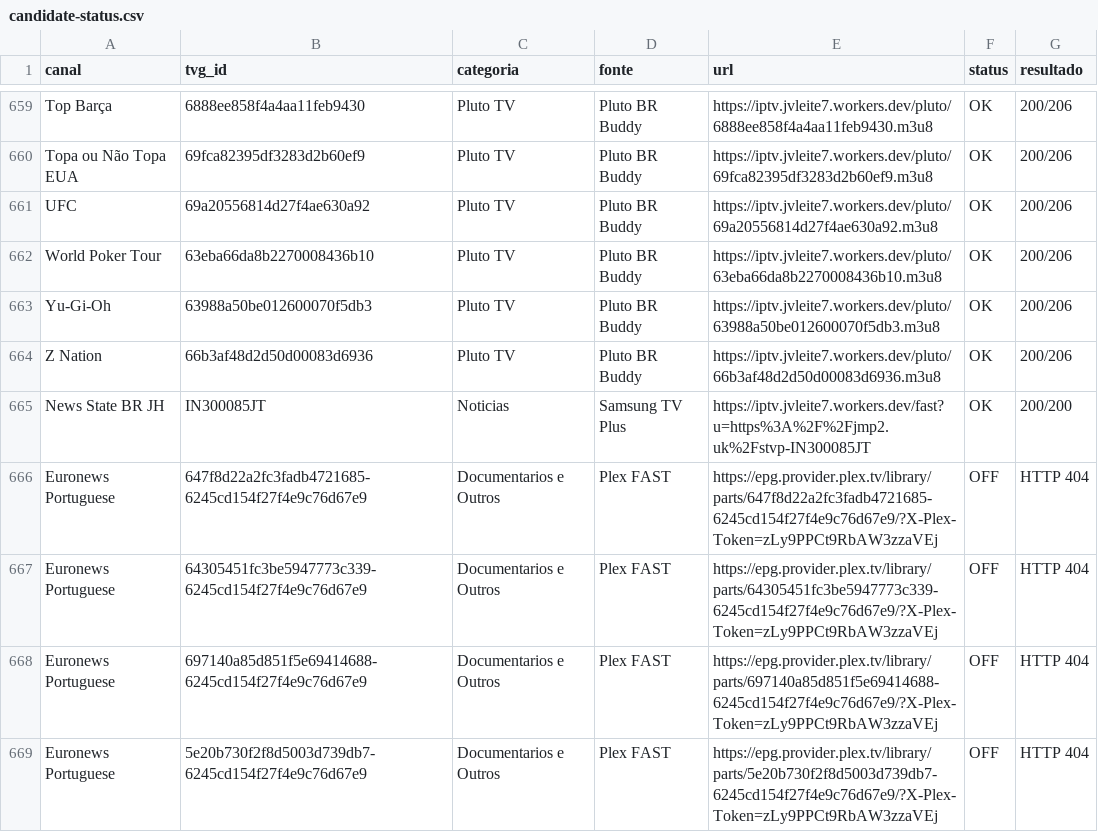
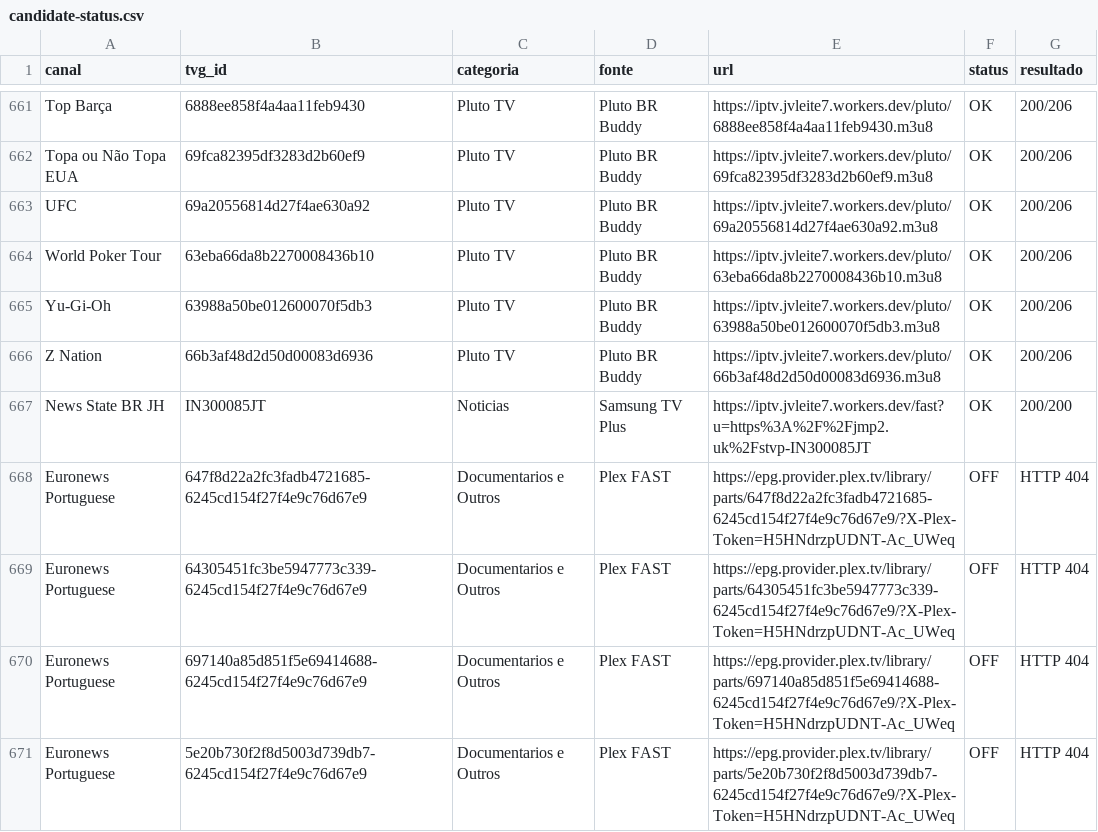
Before and after one commit to feijaum/iptv, a CSV file: candidate-status.csv, drawn as a sheet; only a part is shown, gaps mark what is left out; the diff covers the shown part only.

```diff
--- a/candidate-status.csv
+++ b/candidate-status.csv
@@ -665,5 +667,5 @@ Z Nation,66b3af48d2d50d00083d6936,Pluto TV,Pluto BR Buddy,https://iptv.jvleite7.
 News State BR JH,IN300085JT,Noticias,Samsung TV Plus,https://iptv.jvleite7.workers.dev/fast?u=https%3A%2F%2Fjmp2.uk%2Fstvp-IN300085JT,OK,200/200
-Euronews Portuguese,647f8d22a2fc3fadb4721685-6245cd154f27f4e9c76d67e9,Documentarios e Outros,Plex FAST,https://epg.provider.plex.tv/library/parts/647f8d22a2fc3fadb4721685-6245cd154f27f4e9c76d67e9/?X-Plex-Token=zLy9PPCt9RbAW3zzaVEj,OFF,HTTP 404
-Euronews Portuguese,64305451fc3be5947773c339-6245cd154f27f4e9c76d67e9,Documentarios e Outros,Plex FAST,https://epg.provider.plex.tv/library/parts/64305451fc3be5947773c339-6245cd154f27f4e9c76d67e9/?X-Plex-Token=zLy9PPCt9RbAW3zzaVEj,OFF,HTTP 404
-Euronews Portuguese,697140a85d851f5e69414688-6245cd154f27f4e9c76d67e9,Documentarios e Outros,Plex FAST,https://epg.provider.plex.tv/library/parts/697140a85d851f5e69414688-6245cd154f27f4e9c76d67e9/?X-Plex-Token=zLy9PPCt9RbAW3zzaVEj,OFF,HTTP 404
-Euronews Portuguese,5e20b730f2f8d5003d739db7-6245cd154f27f4e9c76d67e9,Documentarios e Outros,Plex FAST,https://epg.provider.plex.tv/library/parts/5e20b730f2f8d5003d739db7-6245cd154f27f4e9c76d67e9/?X-Plex-Token=zLy9PPCt9RbAW3zzaVEj,OFF,HTTP 404
+Euronews Portuguese,647f8d22a2fc3fadb4721685-6245cd154f27f4e9c76d67e9,Documentarios e Outros,Plex FAST,https://epg.provider.plex.tv/library/parts/647f8d22a2fc3fadb4721685-6245cd154f27f4e9c76d67e9/?X-Plex-Token=H5HNdrzpUDNT-Ac_UWeq,OFF,HTTP 404
+Euronews Portuguese,64305451fc3be5947773c339-6245cd154f27f4e9c76d67e9,Documentarios e Outros,Plex FAST,https://epg.provider.plex.tv/library/parts/64305451fc3be5947773c339-6245cd154f27f4e9c76d67e9/?X-Plex-Token=H5HNdrzpUDNT-Ac_UWeq,OFF,HTTP 404
+Euronews Portuguese,697140a85d851f5e69414688-6245cd154f27f4e9c76d67e9,Documentarios e Outros,Plex FAST,https://epg.provider.plex.tv/library/parts/697140a85d851f5e69414688-6245cd154f27f4e9c76d67e9/?X-Plex-Token=H5HNdrzpUDNT-Ac_UWeq,OFF,HTTP 404
+Euronews Portuguese,5e20b730f2f8d5003d739db7-6245cd154f27f4e9c76d67e9,Documentarios e Outros,Plex FAST,https://epg.provider.plex.tv/library/parts/5e20b730f2f8d5003d739db7-6245cd154f27f4e9c76d67e9/?X-Plex-Token=H5HNdrzpUDNT-Ac_UWeq,OFF,HTTP 404
```
Also changed, not shown: 2 added rows and 36 edited cells elsewhere in this file, stream-status.csv, 3 other files.
